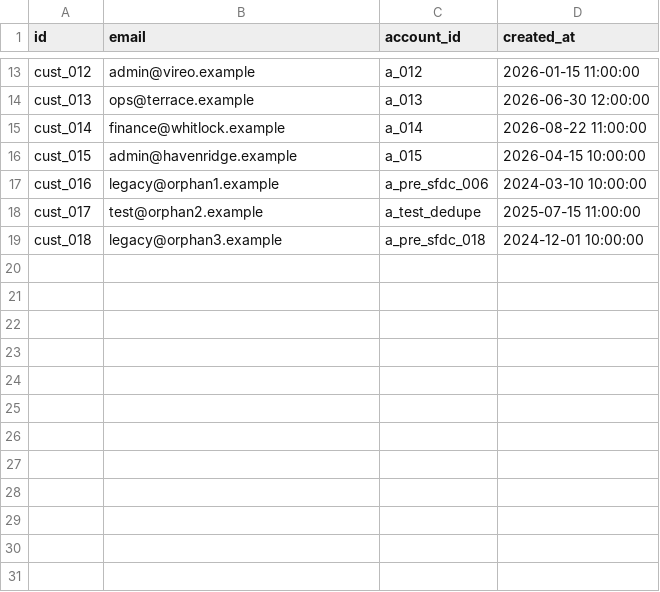
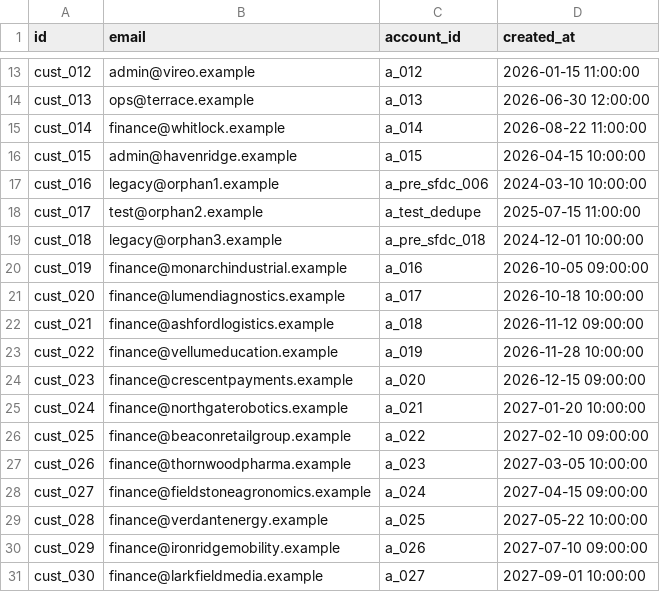
Before and after one commit to JayDS22/gtm-semantic-layer, a CSV file: seeds/gtm/stripe_customers.csv, drawn as a sheet; only a part is shown, gaps mark what is left out; the diff names each change by its address in the sheet, - before the commit and + after, or states it on an @@ line.

```diff
--- a/seeds/gtm/stripe_customers.csv
+++ b/seeds/gtm/stripe_customers.csv
+row 20: cust_019 | finance@monarchindustrial.example | a_016 | 2026-10-05 09:00:00
+row 21: cust_020 | finance@lumendiagnostics.example | a_017 | 2026-10-18 10:00:00
+row 22: cust_021 | finance@ashfordlogistics.example | a_018 | 2026-11-12 09:00:00
+row 23: cust_022 | finance@vellumeducation.example | a_019 | 2026-11-28 10:00:00
+row 24: cust_023 | finance@crescentpayments.example | a_020 | 2026-12-15 09:00:00
+row 25: cust_024 | finance@northgaterobotics.example | a_021 | 2027-01-20 10:00:00
+row 26: cust_025 | finance@beaconretailgroup.example | a_022 | 2027-02-10 09:00:00
+row 27: cust_026 | finance@thornwoodpharma.example | a_023 | 2027-03-05 10:00:00
+row 28: cust_027 | finance@fieldstoneagronomics.example | a_024 | 2027-04-15 09:00:00
+row 29: cust_028 | finance@verdantenergy.example | a_025 | 2027-05-22 10:00:00
+row 30: cust_029 | finance@ironridgemobility.example | a_026 | 2027-07-10 09:00:00
+row 31: cust_030 | finance@larkfieldmedia.example | a_027 | 2027-09-01 10:00:00
```
Also changed, not shown: seeds/gtm/quotas.csv, seeds/gtm/segment_margins.csv, 4 other files.
